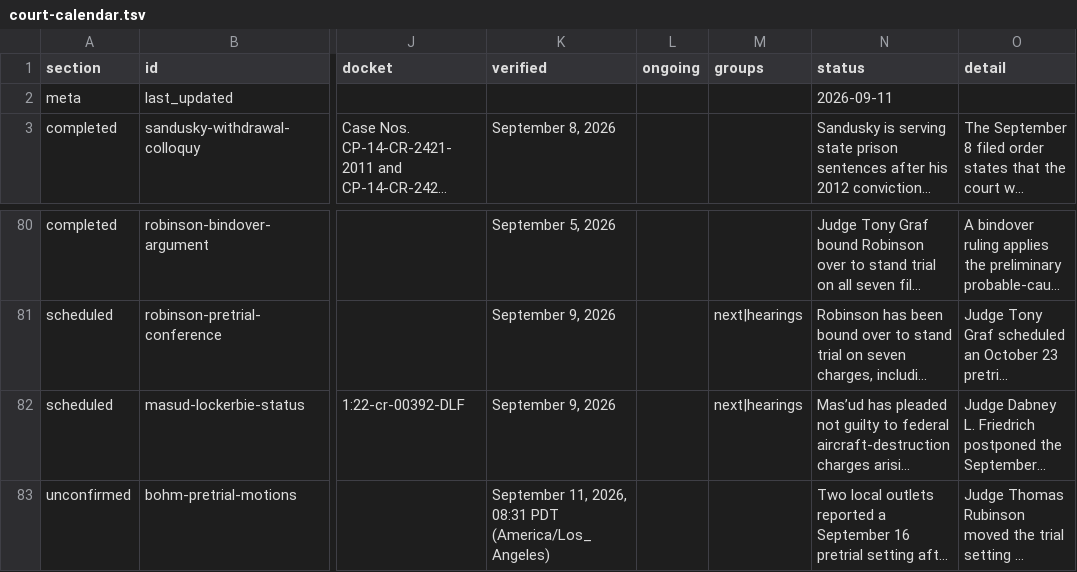
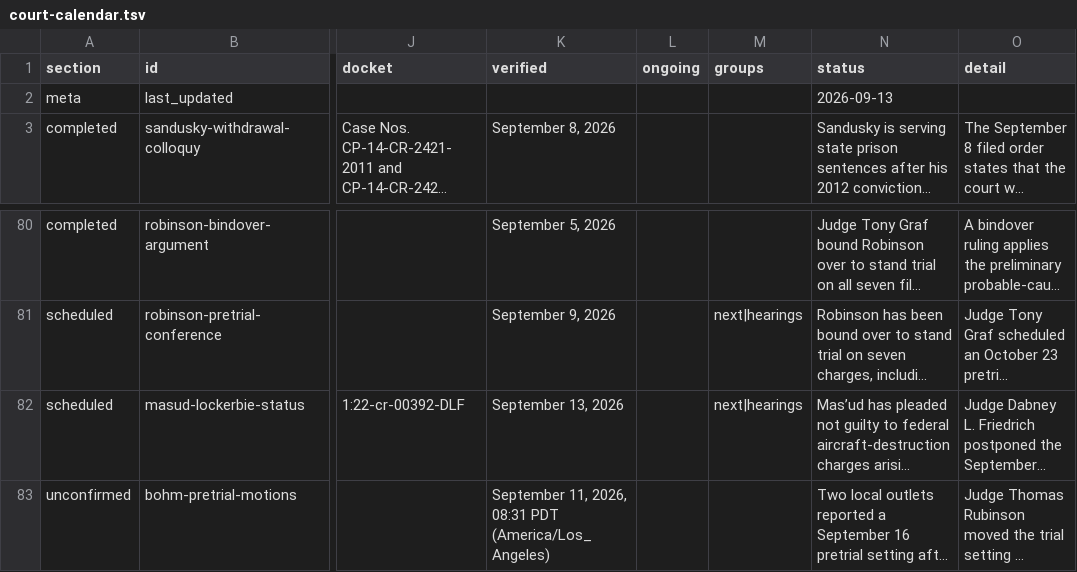
Before and after one commit to cassiancreed/cassiancreed-astro, a TSV file: src/data/court-calendar.tsv, drawn as a sheet; only a part is shown, gaps mark what is left out; long unchanged cells end in …; the diff names each change by its address in the sheet, - before the commit and + after, or states it on an @@ line.

Commit message:
Mark court calendar reviewed September 13

```diff
--- a/src/data/court-calendar.tsv
+++ b/src/data/court-calendar.tsv
-N2 (status): 2026-09-11
+N2 (status): 2026-09-13
-K82 (verified): September 9, 2026
+K82 (verified): September 13, 2026
```
